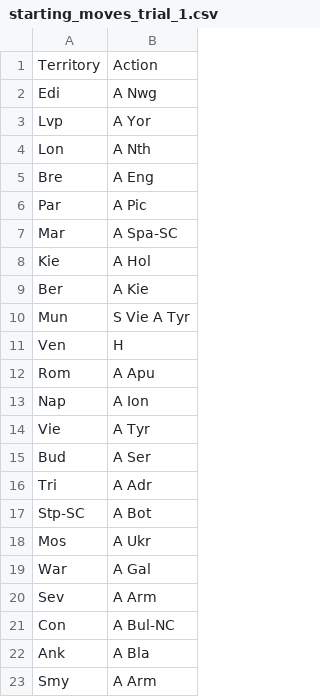
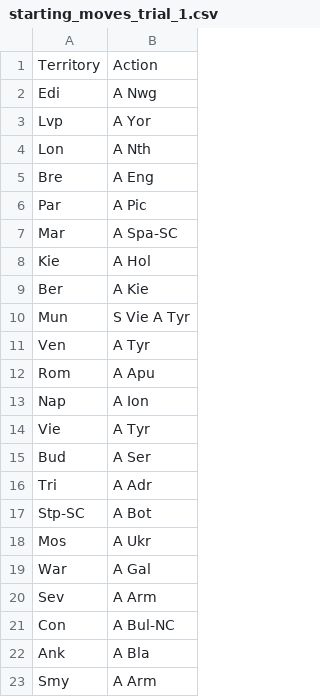
Before and after one commit to leahts/diplomacy, a CSV file: data/starting_moves_trial_1.csv, drawn as a sheet.

```diff
--- a/data/starting_moves_trial_1.csv
+++ b/data/starting_moves_trial_1.csv
@@ -10,3 +10,3 @@ Ber,A Kie
 Mun,S Vie A Tyr
-Ven,H
+Ven,A Tyr
 Rom,A Apu
```
Also changed, not shown: 2 other files.
